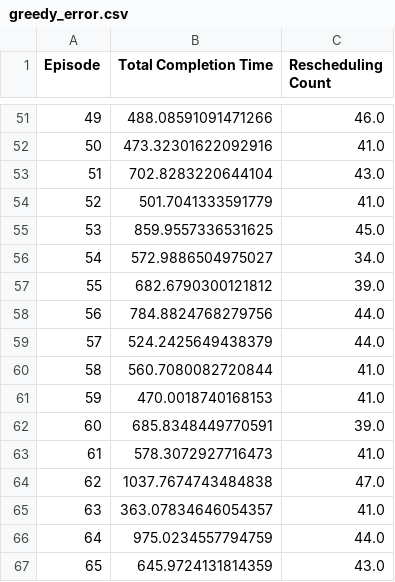
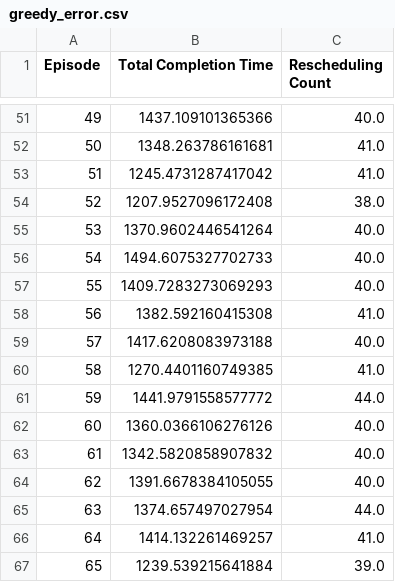
Before and after one commit to mopoa/qsimpy, a CSV file: results/heuristics/greedy_error.csv, drawn as a sheet; only a part is shown, gaps mark what is left out; the diff covers the shown part only.

```diff
--- a/results/heuristics/greedy_error.csv
+++ b/results/heuristics/greedy_error.csv
@@ -51,17 +51,17 @@ Episode,Total Completion Time,Rescheduling Count
-49,488.08591091471266,46.0
-50,473.32301622092916,41.0
-51,702.8283220644104,43.0
-52,501.7041333591779,41.0
-53,859.9557336531625,45.0
-54,572.9886504975027,34.0
-55,682.6790300121812,39.0
-56,784.8824768279756,44.0
-57,524.2425649438379,44.0
-58,560.7080082720844,41.0
-59,470.0018740168153,41.0
-60,685.8348449770591,39.0
-61,578.3072927716473,41.0
-62,1037.7674743484838,47.0
-63,363.07834646054357,41.0
-64,975.0234557794759,44.0
-65,645.9724131814359,43.0
+49,1437.109101365366,40.0
+50,1348.263786161681,41.0
+51,1245.4731287417042,41.0
+52,1207.9527096172408,38.0
+53,1370.9602446541264,40.0
+54,1494.6075327702733,40.0
+55,1409.7283273069293,40.0
+56,1382.592160415308,41.0
+57,1417.6208083973188,40.0
+58,1270.4401160749385,41.0
+59,1441.9791558577772,44.0
+60,1360.0366106276126,40.0
+61,1342.5820858907832,40.0
+62,1391.6678384105055,40.0
+63,1374.657497027954,44.0
+64,1414.132261469257,41.0
+65,1239.539215641884,39.0
```
Also changed, not shown: 158 edited cells elsewhere in this file, results/heuristics/random.csv, results/heuristics/round_robin.csv, 7 other files.
